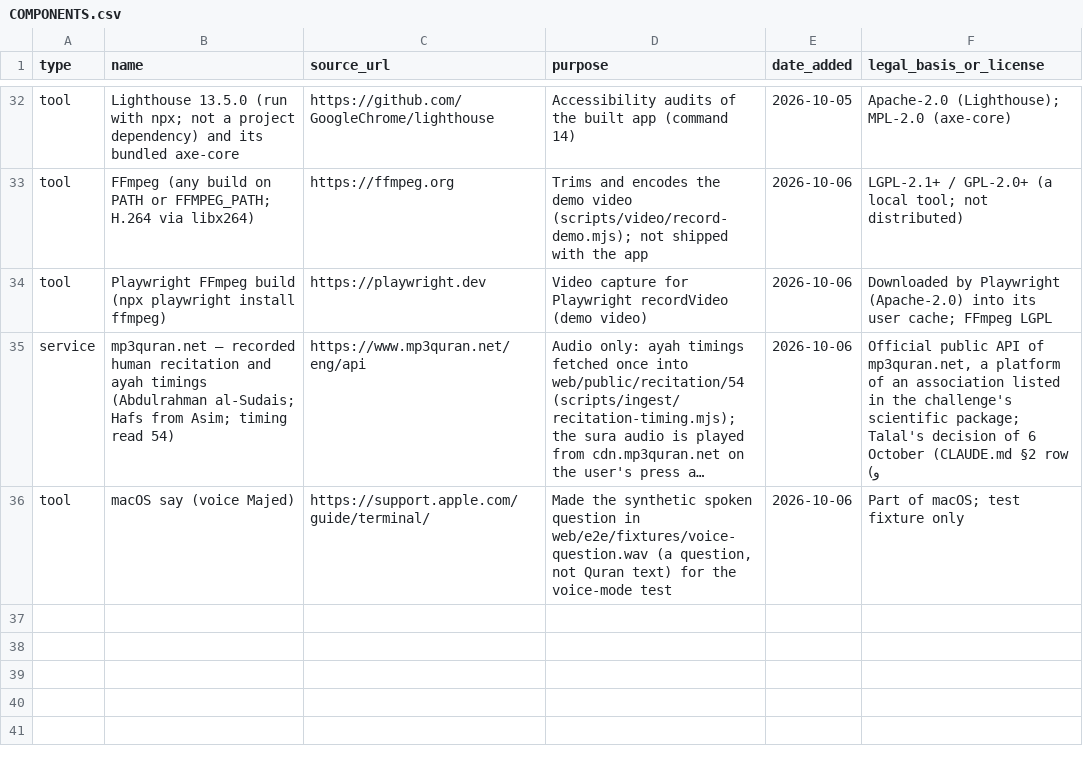
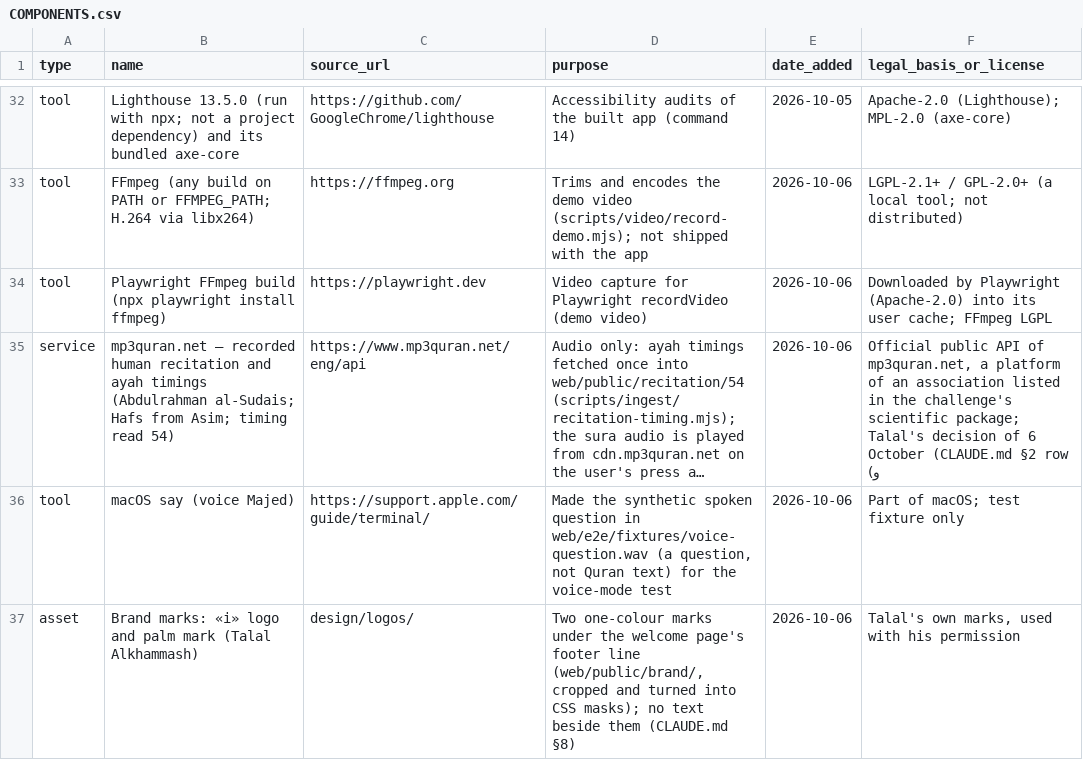
Before and after one commit to alkhammashtalal-sketch/i-muslim, a CSV file: docs/COMPONENTS.csv, drawn as a sheet; only a part is shown, gaps mark what is left out; long unchanged cells end in …; the diff names each change by its address in the sheet, - before the commit and + after, or states it on an @@ line.

```diff
--- a/docs/COMPONENTS.csv
+++ b/docs/COMPONENTS.csv
+row 37: asset | Brand marks: «i» logo and palm mark (Talal Alkhammash) | design/logos/ | Two one-colour marks under the welcome page's footer line (web/public/brand/, cropped and turned into CSS masks); no text beside them (CLAUDE.md §8) | 2026-10-06 | Talal's own marks, used with his permission
```
Also changed, not shown: 19 other files.
